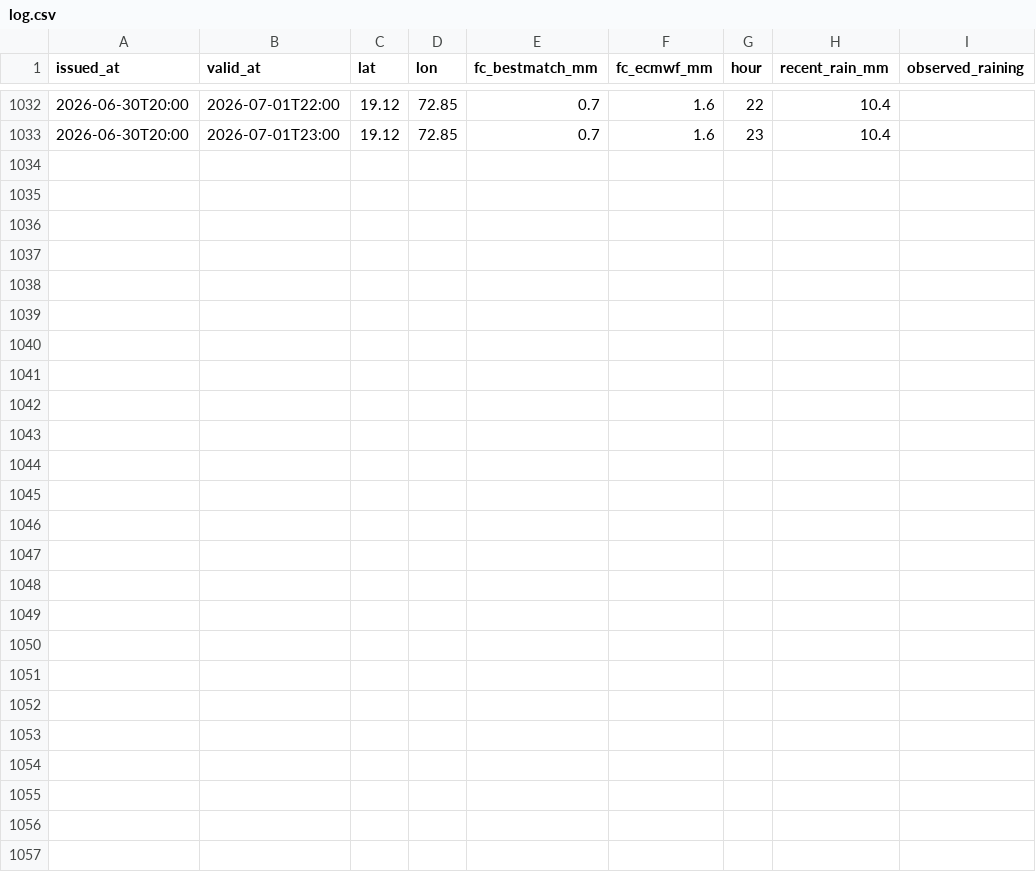
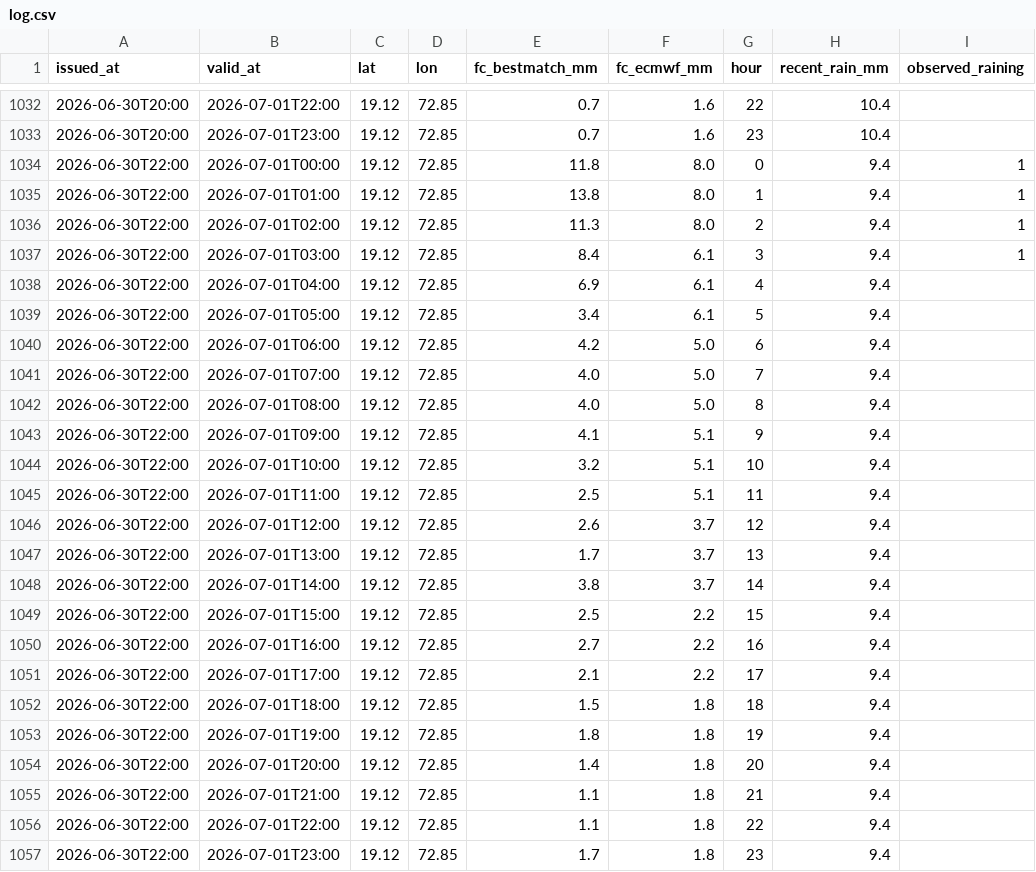
Before and after one commit to Ishannaik/mumbai-rain, a CSV file: data/log.csv, drawn as a sheet; only a part is shown, gaps mark what is left out; the diff covers the shown part only; the diff names each change by its address in the sheet, - before the commit and + after, or states it on an @@ line.

Commit message:
data: hourly snapshot [skip ci]

```diff
--- a/data/log.csv
+++ b/data/log.csv
+row 1034: 2026-06-30T22:00 | 2026-07-01T00:00 | 19.12 | 72.85 | 11.8 | 8.0 | 0 | 9.4 | 1
+row 1035: 2026-06-30T22:00 | 2026-07-01T01:00 | 19.12 | 72.85 | 13.8 | 8.0 | 1 | 9.4 | 1
+row 1036: 2026-06-30T22:00 | 2026-07-01T02:00 | 19.12 | 72.85 | 11.3 | 8.0 | 2 | 9.4 | 1
+row 1037: 2026-06-30T22:00 | 2026-07-01T03:00 | 19.12 | 72.85 | 8.4 | 6.1 | 3 | 9.4 | 1
+row 1038: 2026-06-30T22:00 | 2026-07-01T04:00 | 19.12 | 72.85 | 6.9 | 6.1 | 4 | 9.4
+row 1039: 2026-06-30T22:00 | 2026-07-01T05:00 | 19.12 | 72.85 | 3.4 | 6.1 | 5 | 9.4
+row 1040: 2026-06-30T22:00 | 2026-07-01T06:00 | 19.12 | 72.85 | 4.2 | 5.0 | 6 | 9.4
+row 1041: 2026-06-30T22:00 | 2026-07-01T07:00 | 19.12 | 72.85 | 4.0 | 5.0 | 7 | 9.4
+row 1042: 2026-06-30T22:00 | 2026-07-01T08:00 | 19.12 | 72.85 | 4.0 | 5.0 | 8 | 9.4
+row 1043: 2026-06-30T22:00 | 2026-07-01T09:00 | 19.12 | 72.85 | 4.1 | 5.1 | 9 | 9.4
+row 1044: 2026-06-30T22:00 | 2026-07-01T10:00 | 19.12 | 72.85 | 3.2 | 5.1 | 10 | 9.4
+row 1045: 2026-06-30T22:00 | 2026-07-01T11:00 | 19.12 | 72.85 | 2.5 | 5.1 | 11 | 9.4
+row 1046: 2026-06-30T22:00 | 2026-07-01T12:00 | 19.12 | 72.85 | 2.6 | 3.7 | 12 | 9.4
+row 1047: 2026-06-30T22:00 | 2026-07-01T13:00 | 19.12 | 72.85 | 1.7 | 3.7 | 13 | 9.4
+row 1048: 2026-06-30T22:00 | 2026-07-01T14:00 | 19.12 | 72.85 | 3.8 | 3.7 | 14 | 9.4
+row 1049: 2026-06-30T22:00 | 2026-07-01T15:00 | 19.12 | 72.85 | 2.5 | 2.2 | 15 | 9.4
+row 1050: 2026-06-30T22:00 | 2026-07-01T16:00 | 19.12 | 72.85 | 2.7 | 2.2 | 16 | 9.4
+row 1051: 2026-06-30T22:00 | 2026-07-01T17:00 | 19.12 | 72.85 | 2.1 | 2.2 | 17 | 9.4
+row 1052: 2026-06-30T22:00 | 2026-07-01T18:00 | 19.12 | 72.85 | 1.5 | 1.8 | 18 | 9.4
+row 1053: 2026-06-30T22:00 | 2026-07-01T19:00 | 19.12 | 72.85 | 1.8 | 1.8 | 19 | 9.4
+row 1054: 2026-06-30T22:00 | 2026-07-01T20:00 | 19.12 | 72.85 | 1.4 | 1.8 | 20 | 9.4
+row 1055: 2026-06-30T22:00 | 2026-07-01T21:00 | 19.12 | 72.85 | 1.1 | 1.8 | 21 | 9.4
+row 1056: 2026-06-30T22:00 | 2026-07-01T22:00 | 19.12 | 72.85 | 1.1 | 1.8 | 22 | 9.4
+row 1057: 2026-06-30T22:00 | 2026-07-01T23:00 | 19.12 | 72.85 | 1.7 | 1.8 | 23 | 9.4
```
Also changed, not shown: 2 edited cells elsewhere in this file.
